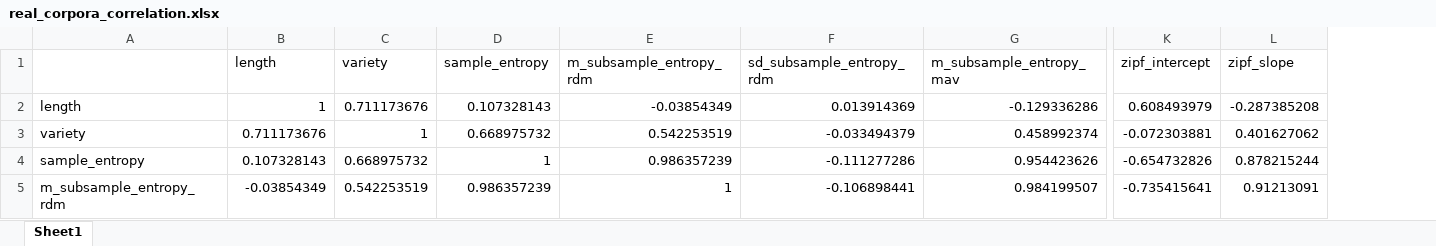
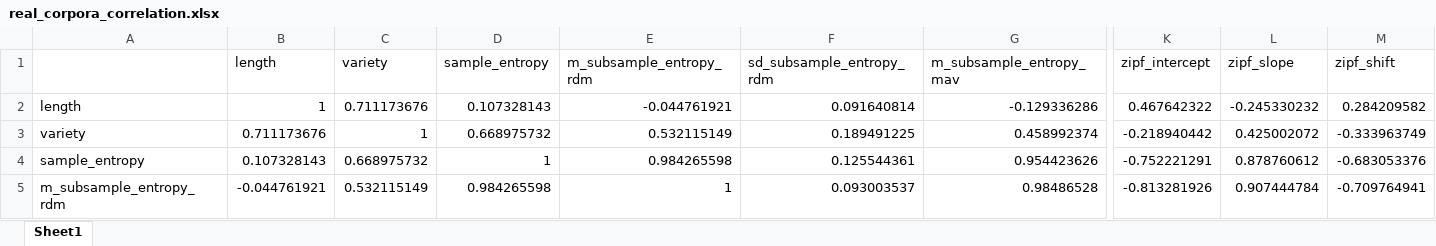
Before and after one commit to sliunil/tetar, an Excel workbook: results/real_corpora/real_corpora_correlation.xlsx, sheet Sheet1, drawn as a sheet; only a part is shown, gaps mark what is left out; values as stored, in another font and other column widths than the file's, no cell formats; the diff covers the shown part only; the diff names each change by its address in the sheet, - before the commit and + after, or states it on an @@ line.

Commit message:
analyse of new real corpora results

```diff
--- a/results/real_corpora/real_corpora_correlation.xlsx (sheet Sheet1)
+++ b/results/real_corpora/real_corpora_correlation.xlsx (sheet Sheet1)
+column M (zipf_shift), rows 2-5: 0.284209582 | -0.333963749 | -0.683053376 | -0.709764941
-E2 (m_subsample_entropy_rdm): -0.03854349
+E2 (m_subsample_entropy_rdm): -0.044761921
-F2 (sd_subsample_entropy_rdm): 0.013914369
+F2 (sd_subsample_entropy_rdm): 0.091640814
-K2 (zipf_intercept): 0.608493979
+K2 (zipf_intercept): 0.467642322
-L2 (zipf_slope): -0.287385208
+L2 (zipf_slope): -0.245330232
-E3 (m_subsample_entropy_rdm): 0.542253519
+E3 (m_subsample_entropy_rdm): 0.532115149
-F3 (sd_subsample_entropy_rdm): -0.033494379
+F3 (sd_subsample_entropy_rdm): 0.189491225
-K3 (zipf_intercept): -0.072303881
+K3 (zipf_intercept): -0.218940442
-L3 (zipf_slope): 0.401627062
+L3 (zipf_slope): 0.425002072
-E4 (m_subsample_entropy_rdm): 0.986357239
+E4 (m_subsample_entropy_rdm): 0.984265598
-F4 (sd_subsample_entropy_rdm): -0.111277286
+F4 (sd_subsample_entropy_rdm): 0.125544361
-K4 (zipf_intercept): -0.654732826
+K4 (zipf_intercept): -0.752221291
-L4 (zipf_slope): 0.878215244
+L4 (zipf_slope): 0.878760612
-B5 (length): -0.03854349
+B5 (length): -0.044761921
-C5 (variety): 0.542253519
+C5 (variety): 0.532115149
-D5 (sample_entropy): 0.986357239
+D5 (sample_entropy): 0.984265598
-F5 (sd_subsample_entropy_rdm): -0.106898441
+F5 (sd_subsample_entropy_rdm): 0.093003537
-G5 (m_subsample_entropy_mav): 0.984199507
+G5 (m_subsample_entropy_mav): 0.98486528
-K5 (zipf_intercept): -0.735415641
+K5 (zipf_intercept): -0.813281926
-L5 (zipf_slope): 0.91213091
+L5 (zipf_slope): 0.907444784
```
Also changed, not shown: 1 added row and 49 edited cells elsewhere in this sheet, cell formats, 1 other file.
